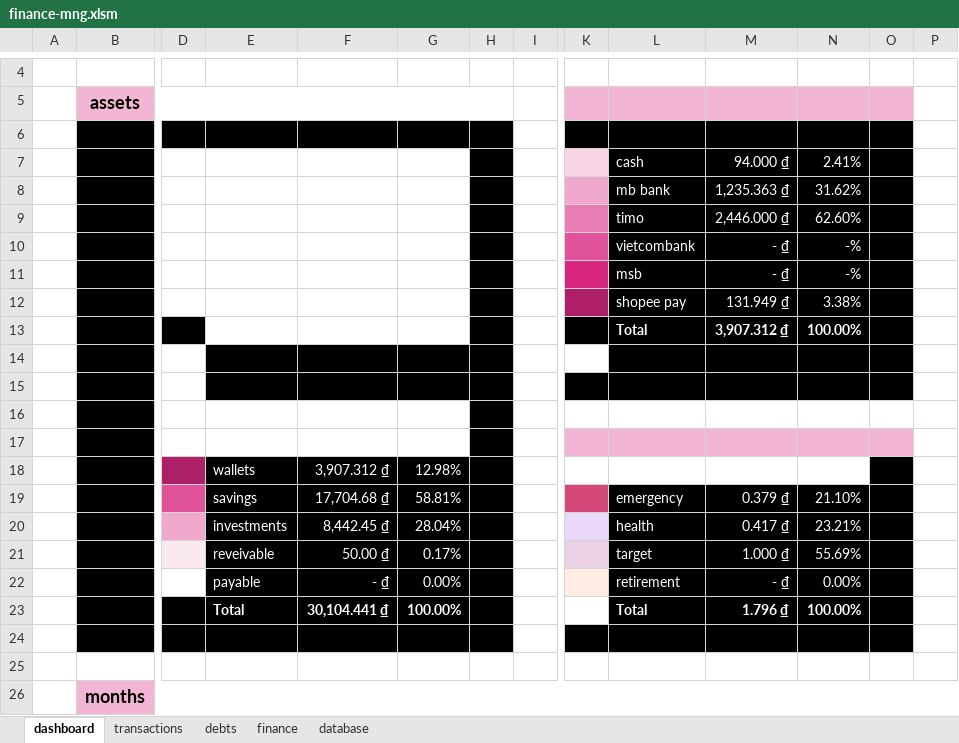
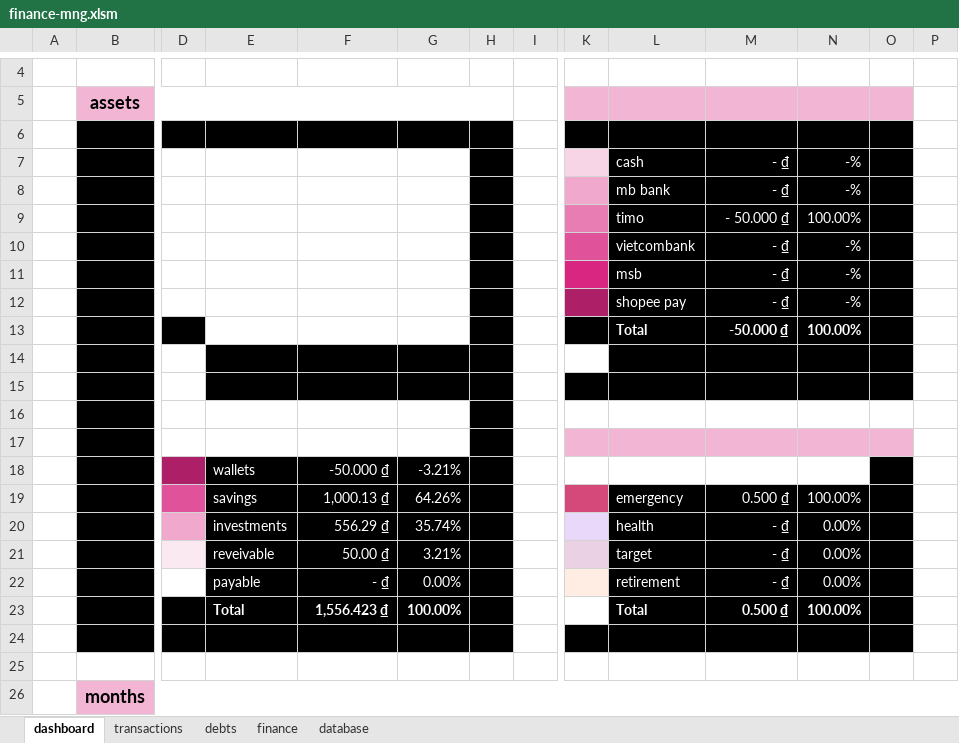
Before and after one commit to mynhleeh/object-oriented-programming, an Excel workbook: project-management/finance-mng.xlsm, sheet dashboard, drawn as a sheet; only a part is shown, gaps mark what is left out; values as stored, in another font and other column widths than the file's, no borders; charts and pictures and conditional formats and table styles not drawn; removed rows and columns are numbered as before the commit, all else as after; rows hold the shown columns only; the diff covers the shown part only; the diff names each change by its address in the sheet, - before the commit and + after, or states it on an @@ line.

```diff
--- a/project-management/finance-mng.xlsm (sheet dashboard)
+++ b/project-management/finance-mng.xlsm (sheet dashboard)
-row 7:  |  |  |  |  |  |  |  |  | cash | 94.000 ₫ | 2.41%
-row 8:  |  |  |  |  |  |  |  |  | mb bank | 1,235.363 ₫ | 31.62%
-row 9:  |  |  |  |  |  |  |  |  | timo | 2,446.000 ₫ | 62.60%
+row 7:  |  |  |  |  |  |  |  |  | cash | - ₫ | -%
+row 8:  |  |  |  |  |  |  |  |  | mb bank | - ₫ | -%
+row 9:  |  |  |  |  |  |  |  |  | timo | - 50.000 ₫ | 100.00%
-row 12:  |  |  |  |  |  |  |  |  | shopee pay | 131.949 ₫ | 3.38%
+row 12:  |  |  |  |  |  |  |  |  | shopee pay | - ₫ | -%
-M13: 3,907.312 ₫
+M13: -50.000 ₫
-row 18:  |  |  | wallets | 3,907.312 ₫ | 12.98%
-row 19:  |  |  | savings | 17,704.68 ₫ | 58.81% |  |  |  | emergency | 0.379 ₫ | 21.10%
-row 20:  |  |  | investments | 8,442.45 ₫ | 28.04% |  |  |  | health | 0.417 ₫ | 23.21%
+row 18:  |  |  | wallets | -50.000 ₫ | -3.21%
+row 19:  |  |  | savings | 1,000.13 ₫ | 64.26% |  |  |  | emergency | 0.500 ₫ | 100.00%
+row 20:  |  |  | investments | 556.29 ₫ | 35.74% |  |  |  | health | - ₫ | 0.00%
-G21: 0.17%
+G21: 3.21%
-M21: 1.000 ₫
+M21: - ₫
-N21: 55.69%
+N21: 0.00%
-F23: 30,104.441 ₫
+F23: 1,556.423 ₫
-M23: 1.796 ₫
+M23: 0.500 ₫
```
Also changed, not shown: 18 added rows, 26 removed rows, 16 edited cells and cell formats elsewhere in this sheet, sheet database, sheet finance, sheet transactions, sheet debts, hidden cells, charts or pictures.
